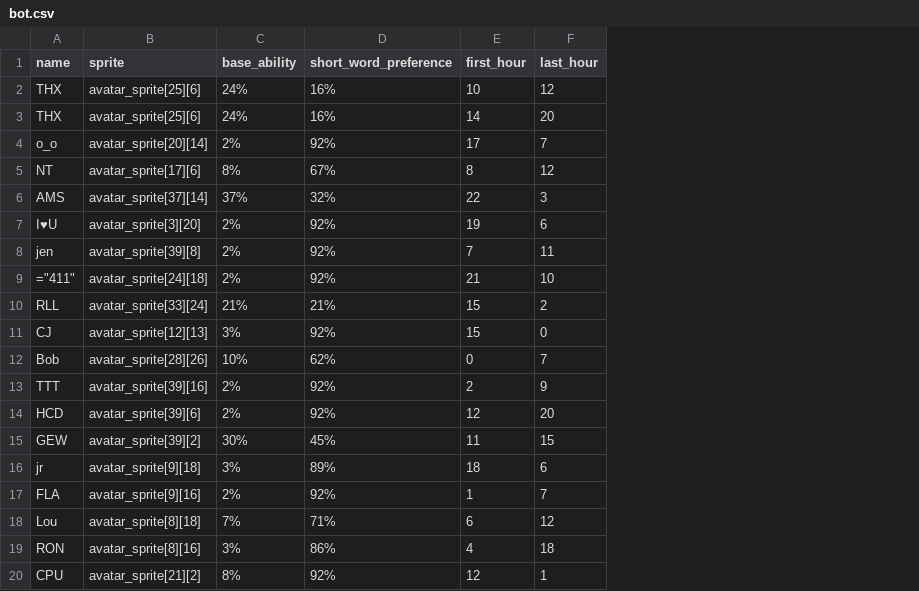
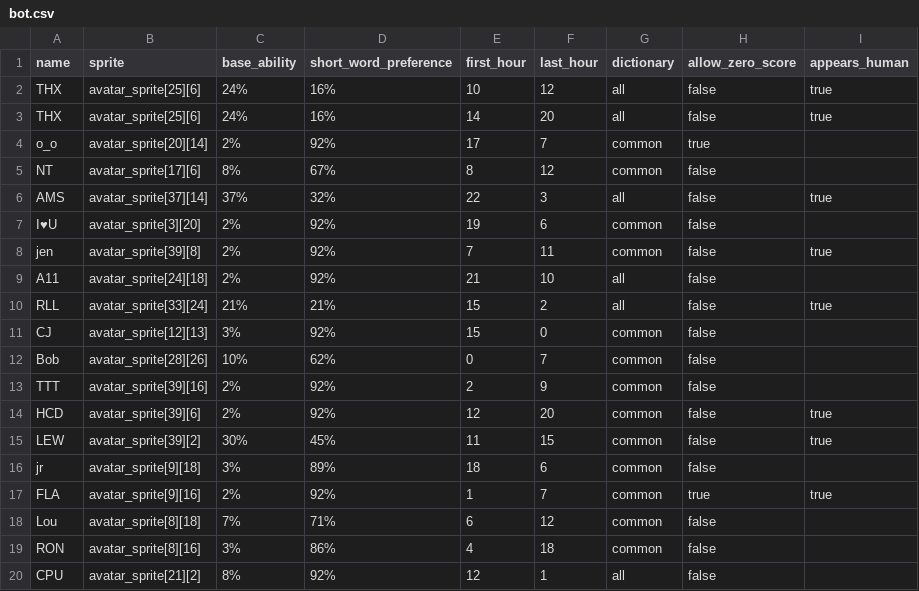
Before and after one commit to morgan3d/quadplay, a CSV file: games/find_word/bot.csv, drawn as a sheet; the diff names each change by its address in the sheet, - before the commit and + after, or states it on an @@ line.

```diff
--- a/games/find_word/bot.csv
+++ b/games/find_word/bot.csv
+column G (dictionary), rows 2-20: all | all | common | common | all | common | common | all | all | common | common | common | common | common | common | common | common | common | all
+column H (allow_zero_score), rows 2-20: false | false | true | false | false | false | false | false | false | false | false | false | false | false | false | true | false | false | false
+column I (appears_human), rows 2-17: true | true |  |  | true |  | true |  | true |  |  |  | true | true |  | true
-A9 (name): ="411"
+A9 (name): A11
-A15 (name): GEW
+A15 (name): LEW
```
Also changed, not shown: games/find_word/ability.csv, 9 other files.
